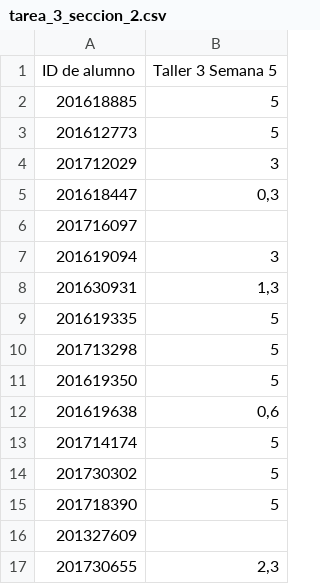
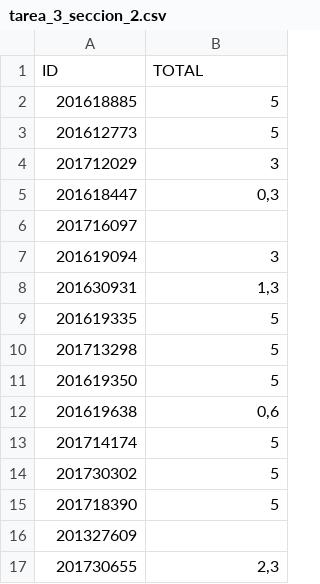
Before and after one commit to ComputoCienciasUniandes/HerramientasComputacionales, a CSV file: Grades/2018-10/tarea_3_seccion_2.csv, drawn as a sheet.

Commit message:
Update tarea_3_seccion_2.csv

```diff
--- a/Grades/2018-10/tarea_3_seccion_2.csv
+++ b/Grades/2018-10/tarea_3_seccion_2.csv
@@ -1,2 +1,2 @@
-ID de alumno,Taller 3 Semana 5
+ID,TOTAL
 201618885,5
```
